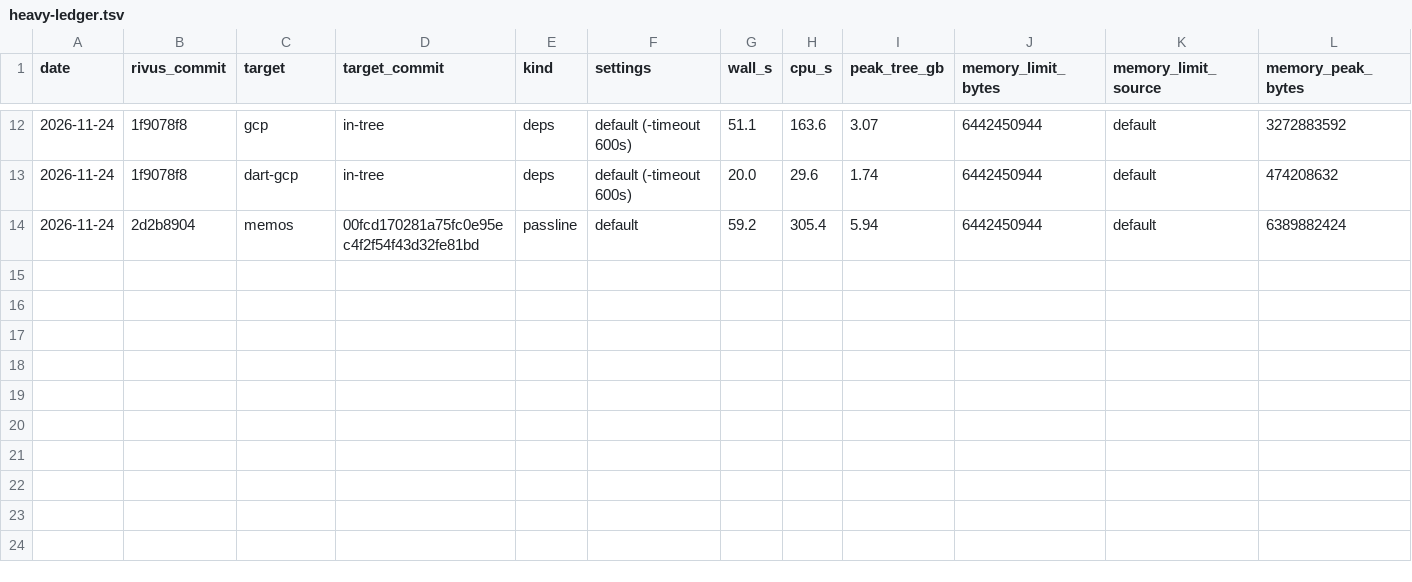
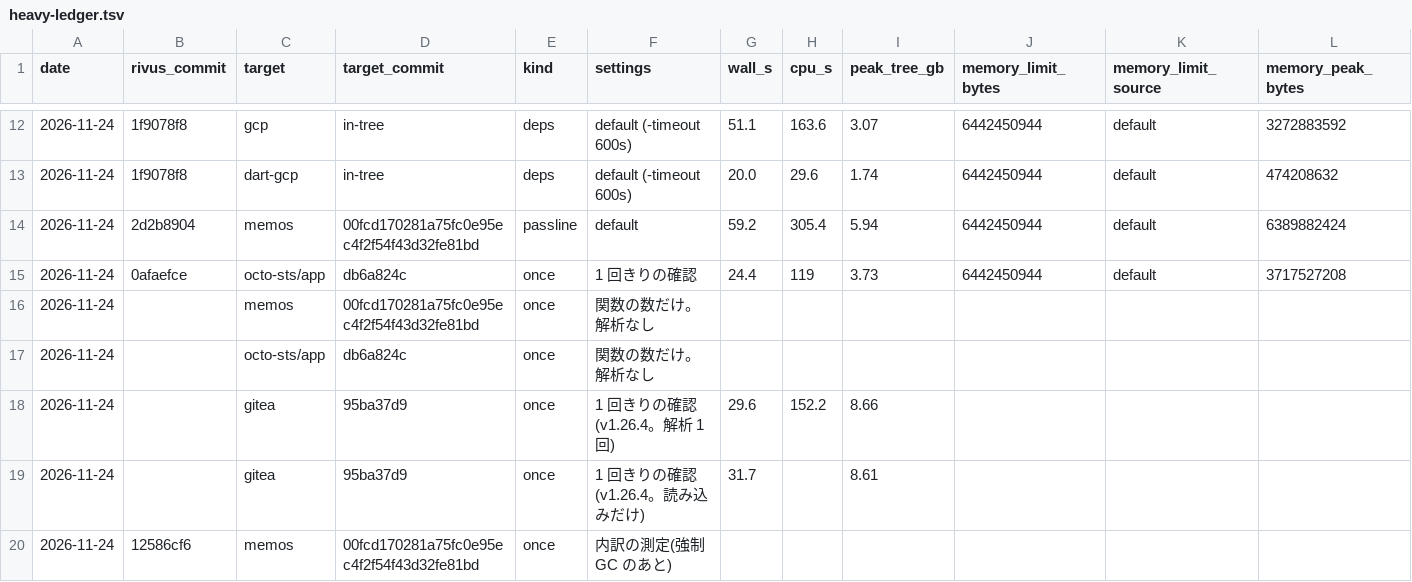
Before and after one commit to yagihash/rivus, a TSV file: bench/heavy-ledger.tsv, drawn as a sheet; only a part is shown, gaps mark what is left out; rows hold the shown columns only; the diff names each change by its address in the sheet, - before the commit and + after, or states it on an @@ line.

```diff
--- a/bench/heavy-ledger.tsv
+++ b/bench/heavy-ledger.tsv
+row 15: 2026-11-24 | 0afaefce | octo-sts/app | db6a824c | once | 1 回きりの確認 | 24.4 | 119 | 3.73 | 6442450944 | default | 3717527208
+row 16: 2026-11-24 |  | memos | 00fcd170281a75fc0e95ec4f2f54f43d32fe81bd | once | 関数の数だけ。解析なし
+row 17: 2026-11-24 |  | octo-sts/app | db6a824c | once | 関数の数だけ。解析なし
+row 18: 2026-11-24 |  | gitea | 95ba37d9 | once | 1 回きりの確認(v1.26.4。解析 1 回) | 29.6 | 152.2 | 8.66
+row 19: 2026-11-24 |  | gitea | 95ba37d9 | once | 1 回きりの確認(v1.26.4。読み込みだけ) | 31.7 |  | 8.61
+row 20: 2026-11-24 | 12586cf6 | memos | 00fcd170281a75fc0e95ec4f2f54f43d32fe81bd | once | 内訳の測定(強制 GC のあと)
```
Also changed, not shown: 4 other files.
